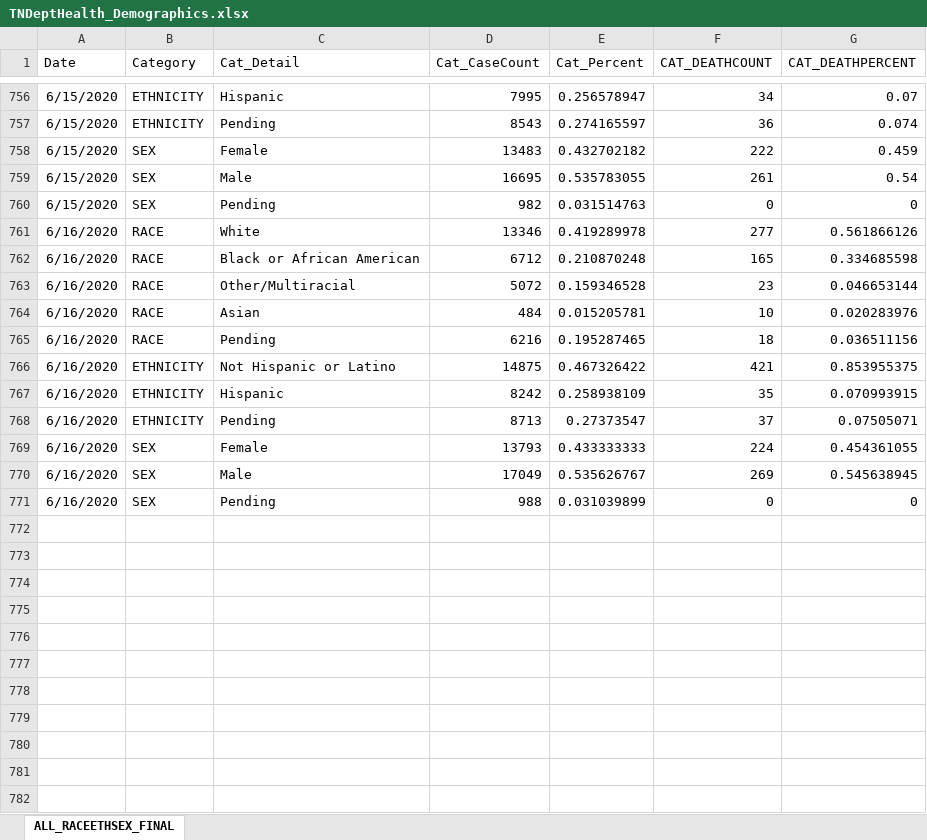
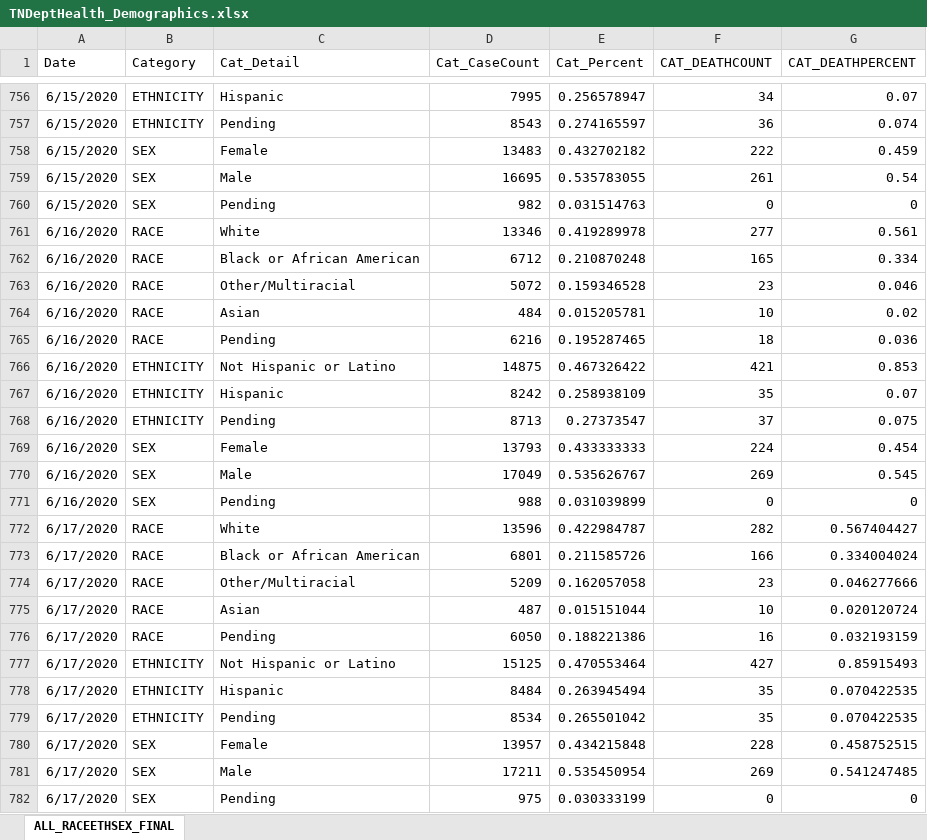
Before and after one commit to mfcarrasco/COVID-TN-Counties, an Excel workbook: TNDeptHealth_Demographics.xlsx, sheet ALL_RACEETHSEX_FINAL, drawn as a sheet; only a part is shown, gaps mark what is left out; values as stored, in another font and other column widths than the file's, no borders; the diff names each change by its address in the sheet, - before the commit and + after, or states it on an @@ line.

```diff
--- a/TNDeptHealth_Demographics.xlsx (sheet ALL_RACEETHSEX_FINAL)
+++ b/TNDeptHealth_Demographics.xlsx (sheet ALL_RACEETHSEX_FINAL)
-G761 (CAT_DEATHPERCENT): 0.561866126
+G761 (CAT_DEATHPERCENT): 0.561
-G762 (CAT_DEATHPERCENT): 0.334685598
+G762 (CAT_DEATHPERCENT): 0.334
-G763 (CAT_DEATHPERCENT): 0.046653144
+G763 (CAT_DEATHPERCENT): 0.046
-G764 (CAT_DEATHPERCENT): 0.020283976
+G764 (CAT_DEATHPERCENT): 0.02
-G765 (CAT_DEATHPERCENT): 0.036511156
+G765 (CAT_DEATHPERCENT): 0.036
-G766 (CAT_DEATHPERCENT): 0.853955375
+G766 (CAT_DEATHPERCENT): 0.853
-G767 (CAT_DEATHPERCENT): 0.070993915
+G767 (CAT_DEATHPERCENT): 0.07
-G768 (CAT_DEATHPERCENT): 0.07505071
+G768 (CAT_DEATHPERCENT): 0.075
-G769 (CAT_DEATHPERCENT): 0.454361055
+G769 (CAT_DEATHPERCENT): 0.454
-G770 (CAT_DEATHPERCENT): 0.545638945
+G770 (CAT_DEATHPERCENT): 0.545
+row 772: 6/17/2020 | RACE | White | 13596 | 0.422984787 | 282 | 0.567404427
+row 773: 6/17/2020 | RACE | Black or African American | 6801 | 0.211585726 | 166 | 0.334004024
+row 774: 6/17/2020 | RACE | Other/Multiracial | 5209 | 0.162057058 | 23 | 0.046277666
+row 775: 6/17/2020 | RACE | Asian | 487 | 0.015151044 | 10 | 0.020120724
+row 776: 6/17/2020 | RACE | Pending | 6050 | 0.188221386 | 16 | 0.032193159
+row 777: 6/17/2020 | ETHNICITY | Not Hispanic or Latino | 15125 | 0.470553464 | 427 | 0.85915493
+row 778: 6/17/2020 | ETHNICITY | Hispanic | 8484 | 0.263945494 | 35 | 0.070422535
+row 779: 6/17/2020 | ETHNICITY | Pending | 8534 | 0.265501042 | 35 | 0.070422535
+row 780: 6/17/2020 | SEX | Female | 13957 | 0.434215848 | 228 | 0.458752515
+row 781: 6/17/2020 | SEX | Male | 17211 | 0.535450954 | 269 | 0.541247485
+row 782: 6/17/2020 | SEX | Pending | 975 | 0.030333199 | 0 | 0
```
Also changed, not shown: TN_Age.xlsx, TN_COVID19_CountyDaily.xlsx, 1 other file.
